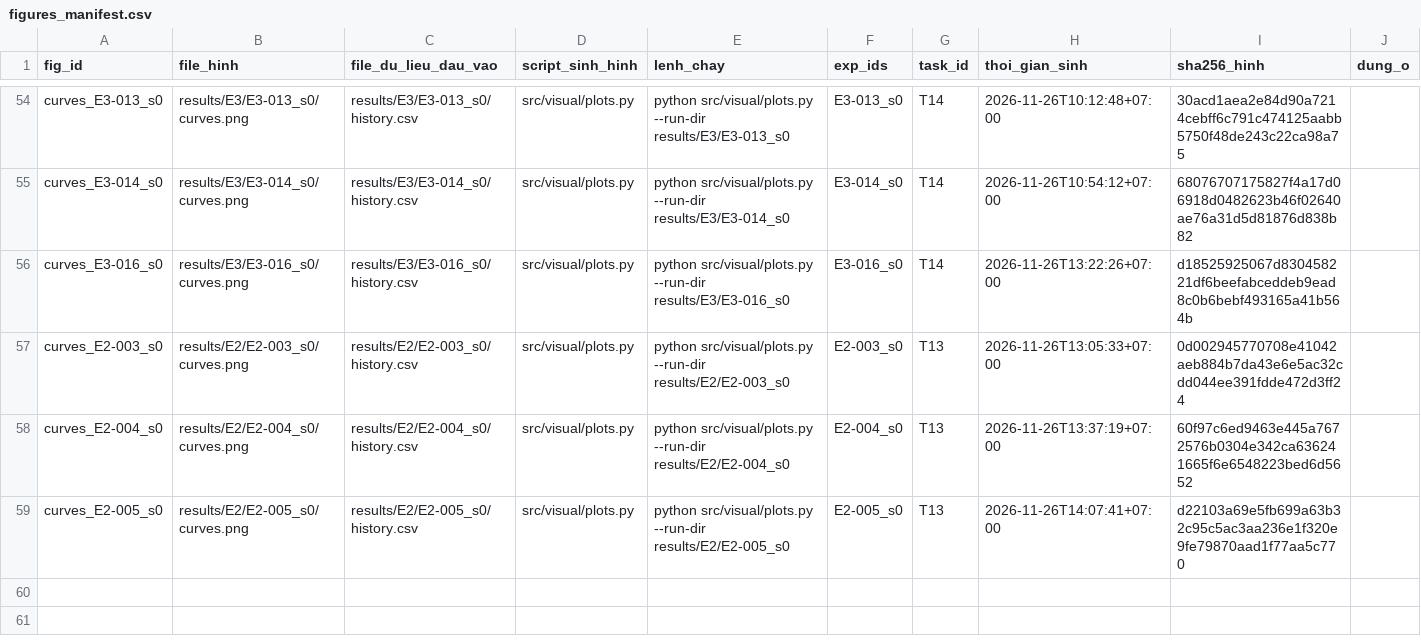
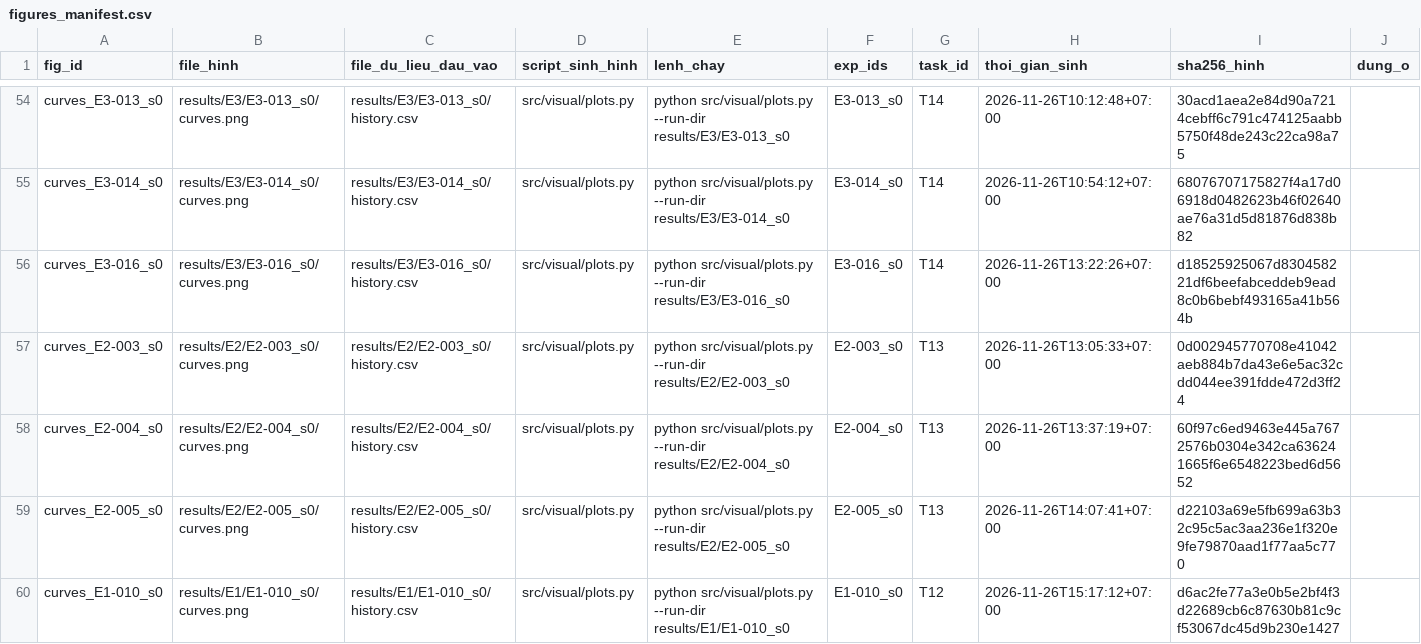
Before and after one commit to lpnHai2005/DeepLearning_Group, a CSV file: BTL02/tracking/figures_manifest.csv, drawn as a sheet; only a part is shown, gaps mark what is left out.

```diff
--- a/BTL02/tracking/figures_manifest.csv
+++ b/BTL02/tracking/figures_manifest.csv
@@ -59 +59,2 @@ curves_E2-004_s0,results/E2/E2-004_s0/curves.png,results/E2/E2-004_s0/history.cs
 curves_E2-005_s0,results/E2/E2-005_s0/curves.png,results/E2/E2-005_s0/history.csv,src/visual/plots.py,python src/visual/plots.py --run-dir results/E2/E2-005_s0,E2-005_s0,T13,2026-11-26T14:07:41+07:00,d22103a69e5fb699a63b32c95c5ac3aa236e1f320e9fe79870aad1f77aa5c770,
+curves_E1-010_s0,results/E1/E1-010_s0/curves.png,results/E1/E1-010_s0/history.csv,src/visual/plots.py,python src/visual/plots.py --run-dir results/E1/E1-010_s0,E1-010_s0,T12,2026-11-26T15:17:12+07:00,d6ac2fe77a3e0b5e2bf4f3d22689cb6c87630b81c9cf53067dc45d9b230e1427,
```
Also changed, not shown: BTL02/tracking/experiments.csv, 7 other files.
